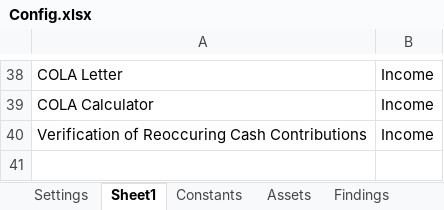
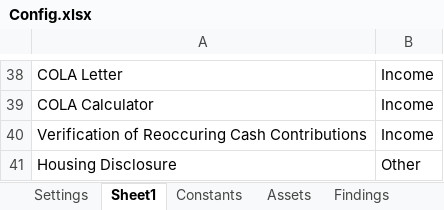
Before and after one commit to Dominiuminc/AZ-Application-Review-Process_Performer, an Excel workbook: Data/Config.xlsx, sheet Sheet1, drawn as a sheet; only a part is shown, gaps mark what is left out; values as stored, in another font and other column widths than the file's, no borders; the diff names each change by its address in the sheet, - before the commit and + after, or states it on an @@ line.

```diff
--- a/Data/Config.xlsx (sheet Sheet1)
+++ b/Data/Config.xlsx (sheet Sheet1)
+row 41: Housing Disclosure | Other
```
Also changed, not shown: sheet Findings, 24 other files.
